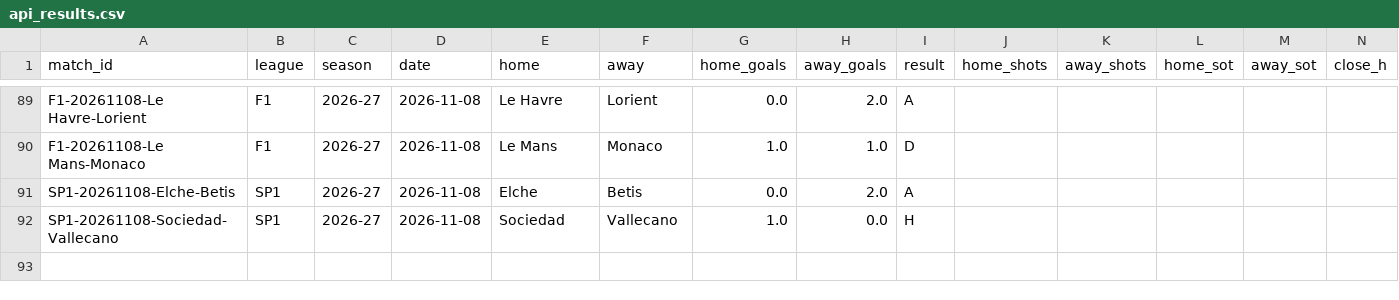
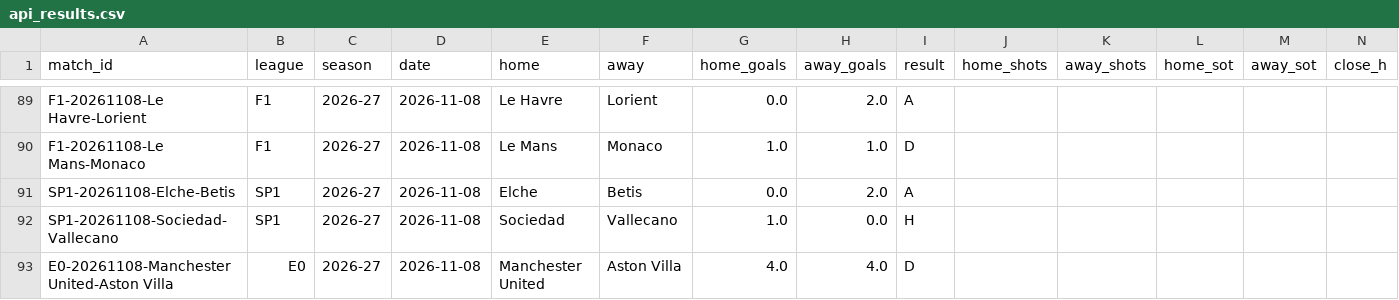
Before and after one commit to Fifiora/football-predictor, a CSV file: data/api_results.csv, drawn as a sheet; only a part is shown, gaps mark what is left out; rows hold the shown columns only; the diff names each change by its address in the sheet, - before the commit and + after, or states it on an @@ line.

```diff
--- a/data/api_results.csv
+++ b/data/api_results.csv
+row 93: E0-20261108-Manchester United-Aston Villa | E0 | 2026-27 | 2026-11-08 | Manchester United | Aston Villa | 4.0 | 4.0 | D
```
Also changed, not shown: data/prediction_log.csv.
